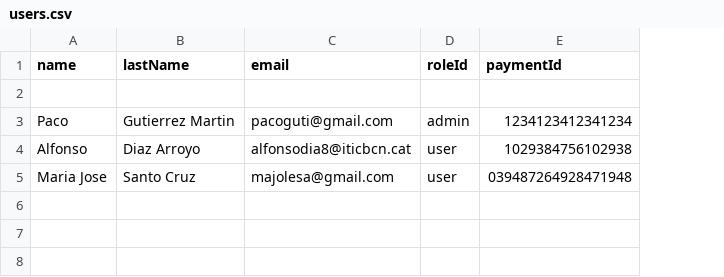
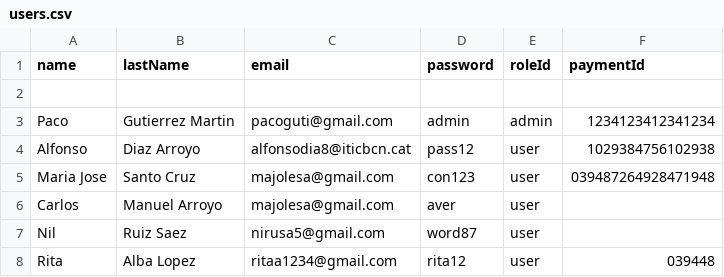
Before and after one commit to JavierGimSan/ProInter_GRUP_E, a CSV file: libreria_paco/import/user/users.csv, drawn as a sheet; the diff names each change by its address in the sheet, - before the commit and + after, or states it on an @@ line.

Commit message:
actualizados models y imports de user y payment

```diff
--- a/libreria_paco/import/user/users.csv
+++ b/libreria_paco/import/user/users.csv
+column D (password), rows 3-5: admin | pass12 | con123
+row 6: Carlos | Manuel Arroyo | majolesa@gmail.com | aver | user
+row 7: Nil | Ruiz Saez | nirusa5@gmail.com | word87 | user
+row 8: Rita | Alba Lopez | ritaa1234@gmail.com | rita12 | user | 039448
```
Also changed, not shown: libreria_paco/import/payment/payments.csv, 2 other files.
